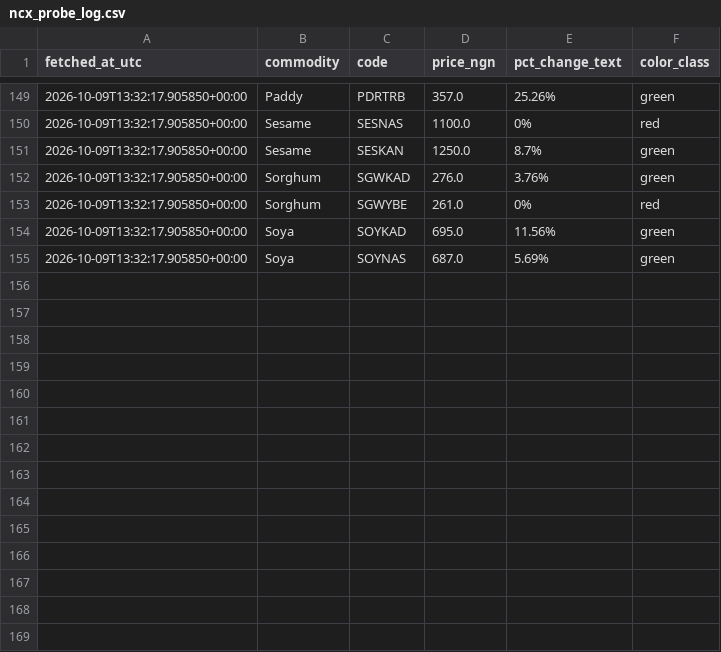
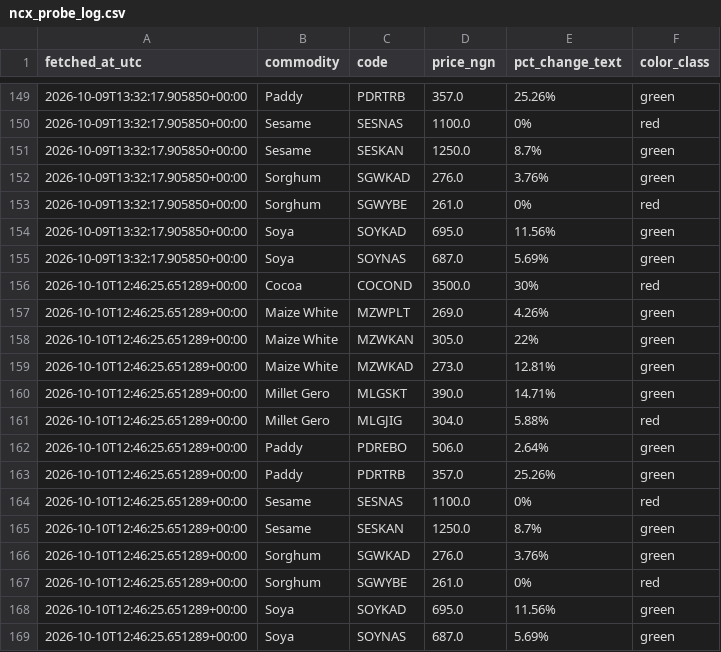
Before and after one commit to Agrolinking-Solutions/Agrolinking-Intelligence, a CSV file: data/research/ncx_probe_log.csv, drawn as a sheet; only a part is shown, gaps mark what is left out; the diff names each change by its address in the sheet, - before the commit and + after, or states it on an @@ line.

```diff
--- a/data/research/ncx_probe_log.csv
+++ b/data/research/ncx_probe_log.csv
+row 156: 2026-10-10T12:46:25.651289+00:00 | Cocoa | COCOND | 3500.0 | 30% | red
+row 157: 2026-10-10T12:46:25.651289+00:00 | Maize White | MZWPLT | 269.0 | 4.26% | green
+row 158: 2026-10-10T12:46:25.651289+00:00 | Maize White | MZWKAN | 305.0 | 22% | green
+row 159: 2026-10-10T12:46:25.651289+00:00 | Maize White | MZWKAD | 273.0 | 12.81% | green
+row 160: 2026-10-10T12:46:25.651289+00:00 | Millet Gero | MLGSKT | 390.0 | 14.71% | green
+row 161: 2026-10-10T12:46:25.651289+00:00 | Millet Gero | MLGJIG | 304.0 | 5.88% | red
+row 162: 2026-10-10T12:46:25.651289+00:00 | Paddy | PDREBO | 506.0 | 2.64% | green
+row 163: 2026-10-10T12:46:25.651289+00:00 | Paddy | PDRTRB | 357.0 | 25.26% | green
+row 164: 2026-10-10T12:46:25.651289+00:00 | Sesame | SESNAS | 1100.0 | 0% | red
+row 165: 2026-10-10T12:46:25.651289+00:00 | Sesame | SESKAN | 1250.0 | 8.7% | green
+row 166: 2026-10-10T12:46:25.651289+00:00 | Sorghum | SGWKAD | 276.0 | 3.76% | green
+row 167: 2026-10-10T12:46:25.651289+00:00 | Sorghum | SGWYBE | 261.0 | 0% | red
+row 168: 2026-10-10T12:46:25.651289+00:00 | Soya | SOYKAD | 695.0 | 11.56% | green
+row 169: 2026-10-10T12:46:25.651289+00:00 | Soya | SOYNAS | 687.0 | 5.69% | green
```
